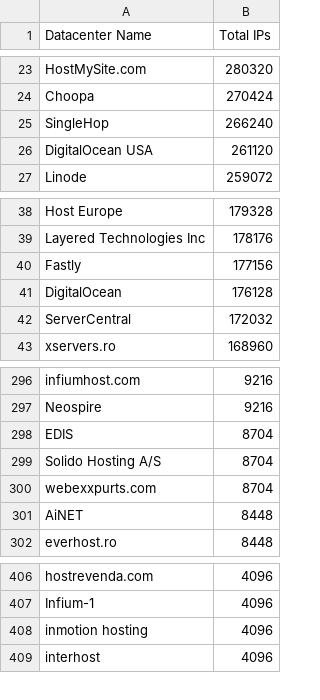
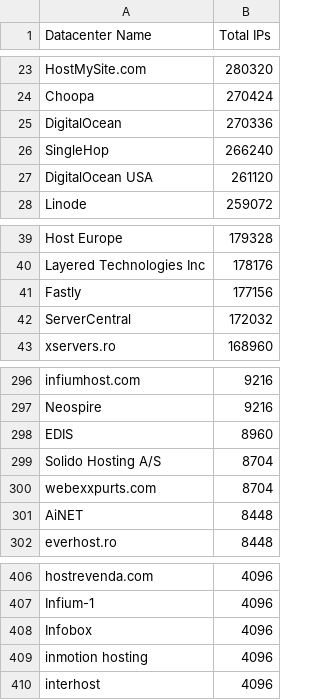
Before and after one commit to client9/ipcat, a CSV file: datacenters-stats.csv, drawn as a sheet; only a part is shown, gaps mark what is left out.

```diff
--- a/datacenters-stats.csv
+++ b/datacenters-stats.csv
@@ -24,2 +24,3 @@ HostMySite.com,280320
 Choopa,270424
+DigitalOcean,270336
 SingleHop,266240
@@ -40,3 +41,2 @@ Layered Technologies Inc,178176
 Fastly,177156
-DigitalOcean,176128
 ServerCentral,172032
@@ -297,3 +297,3 @@ infiumhost.com,9216
 Neospire,9216
-EDIS,8704
+EDIS,8960
 Solido Hosting A/S,8704
@@ -407,2 +407,3 @@ hostrevenda.com,4096
 Infium-1,4096
+Infobox,4096
 inmotion hosting,4096
```
Also changed, not shown: datacenters.csv.
